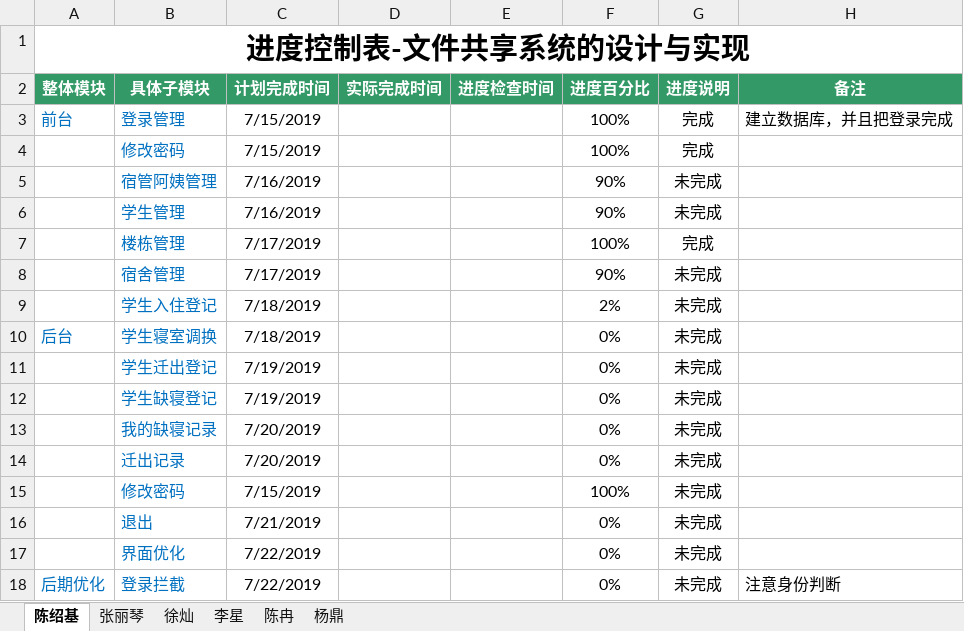
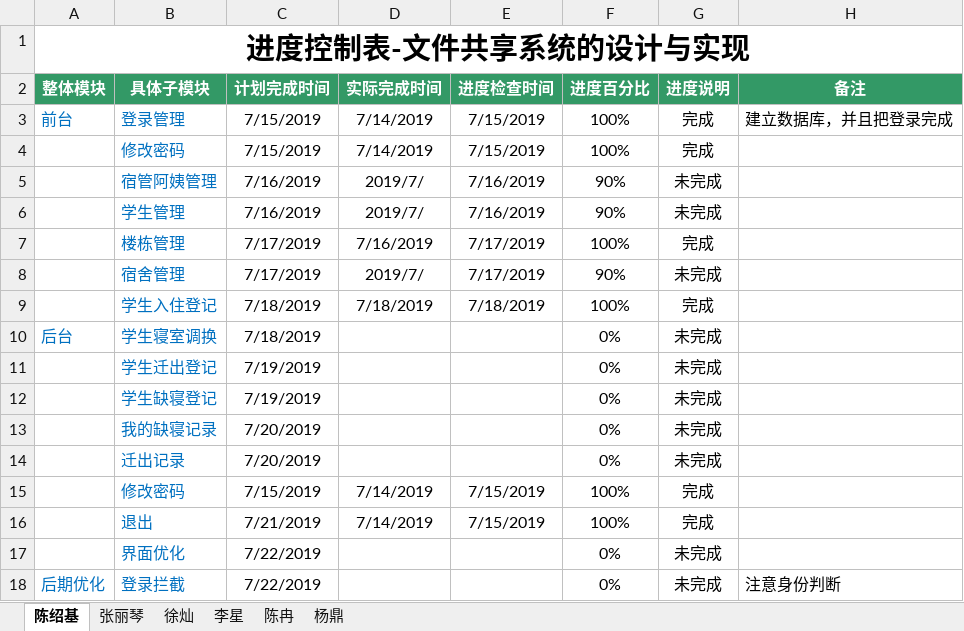
Before and after one commit to cainiaoyizu/cainiaoxiangmuzu, an Excel workbook: 编码进度表——陈绍基组.xlsx, sheet 陈绍基, drawn as a sheet; values as stored, in another font and other column widths than the file's, no borders; removed rows and columns are numbered as before the commit, all else as after; the diff names each change by its address in the sheet, - before the commit and + after, or states it on an @@ line.

Commit message:
7/19

```diff
--- a/编码进度表——陈绍基组.xlsx (sheet 陈绍基)
+++ b/编码进度表——陈绍基组.xlsx (sheet 陈绍基)
-D3:D4 (实际完成时间): (empty)
+D3:D4 (实际完成时间): 7/14/2019
-E3:E4 (进度检查时间): (empty)
+E3:E4 (进度检查时间): 7/15/2019
-D5:D6 (实际完成时间): (empty)
+D5:D6 (实际完成时间): 2019/7/
-E5:E6 (进度检查时间): (empty)
+E5:E6 (进度检查时间): 7/16/2019
-D7 (实际完成时间): (empty)
+D7 (实际完成时间): 7/16/2019
-E7:E8 (进度检查时间): (empty)
+E7:E8 (进度检查时间): 7/17/2019
-D8 (实际完成时间): (empty)
+D8 (实际完成时间): 2019/7/
-row 9:  | 学生入住登记 | 7/18/2019 |  |  | 2% | 未完成
+row 9:  | 学生入住登记 | 7/18/2019 | 7/18/2019 | 7/18/2019 | 100% | 完成
-D15 (实际完成时间): (empty)
+D15 (实际完成时间): 7/14/2019
-E15 (进度检查时间): (empty)
+E15 (进度检查时间): 7/15/2019
-G15 (进度说明): 未完成
+G15 (进度说明): 完成
-row 16:  | 退出 | 7/21/2019 |  |  | 0% | 未完成
+row 16:  | 退出 | 7/21/2019 | 7/14/2019 | 7/15/2019 | 100% | 完成
```
